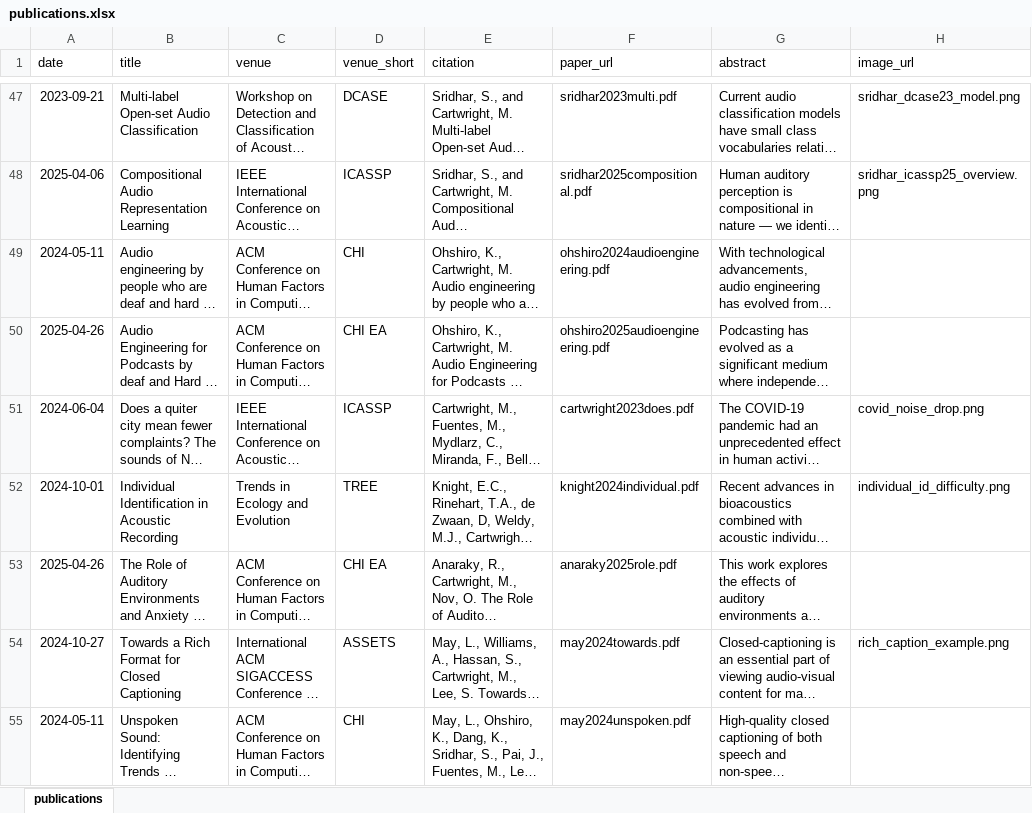
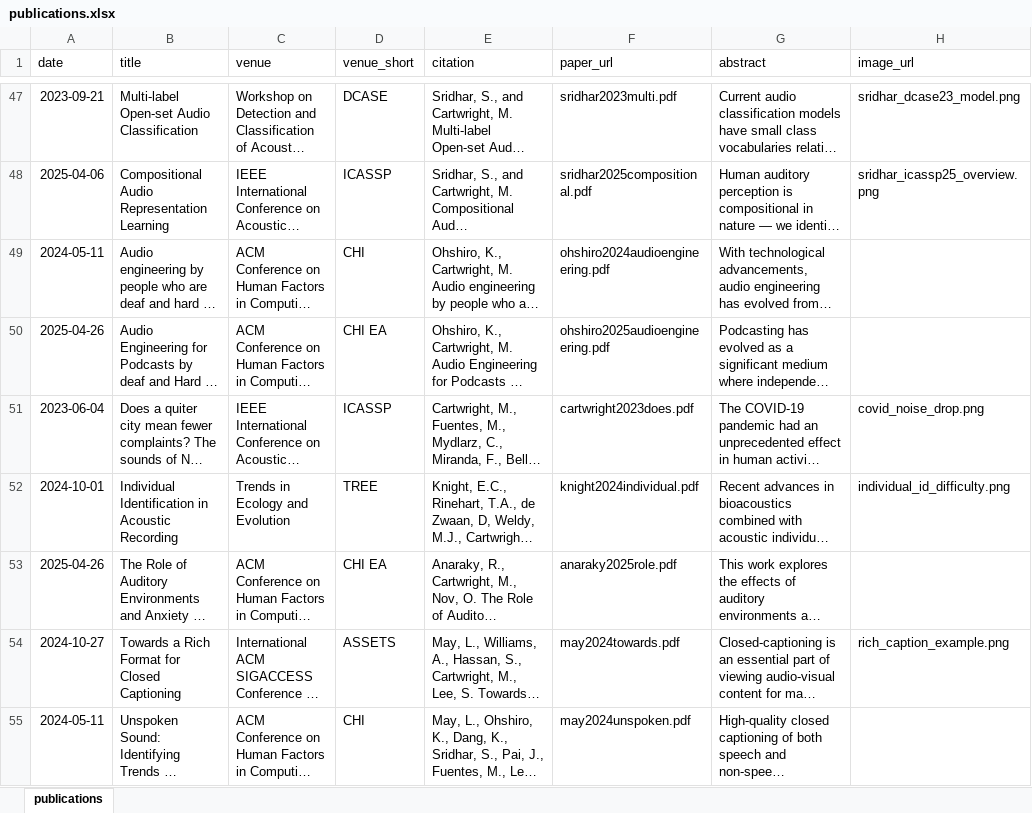
Before and after one commit to sinc-laboratory/sinc-laboratory.github.io, an Excel workbook: markdown_generator/publications.xlsx, sheet publications, drawn as a sheet; only a part is shown, gaps mark what is left out; long unchanged cells end in …; values as stored, in another font and other column widths than the file's, no borders; the diff covers the shown part only; the diff names each change by its address in the sheet, - before the commit and + after, or states it on an @@ line.

Commit message:
Publication updates

```diff
--- a/markdown_generator/publications.xlsx (sheet publications)
+++ b/markdown_generator/publications.xlsx (sheet publications)
-A51 (date): 2024-06-04
+A51 (date): 2023-06-04
```
Also changed, not shown: 2 added rows elsewhere in this sheet, 5 other files.
